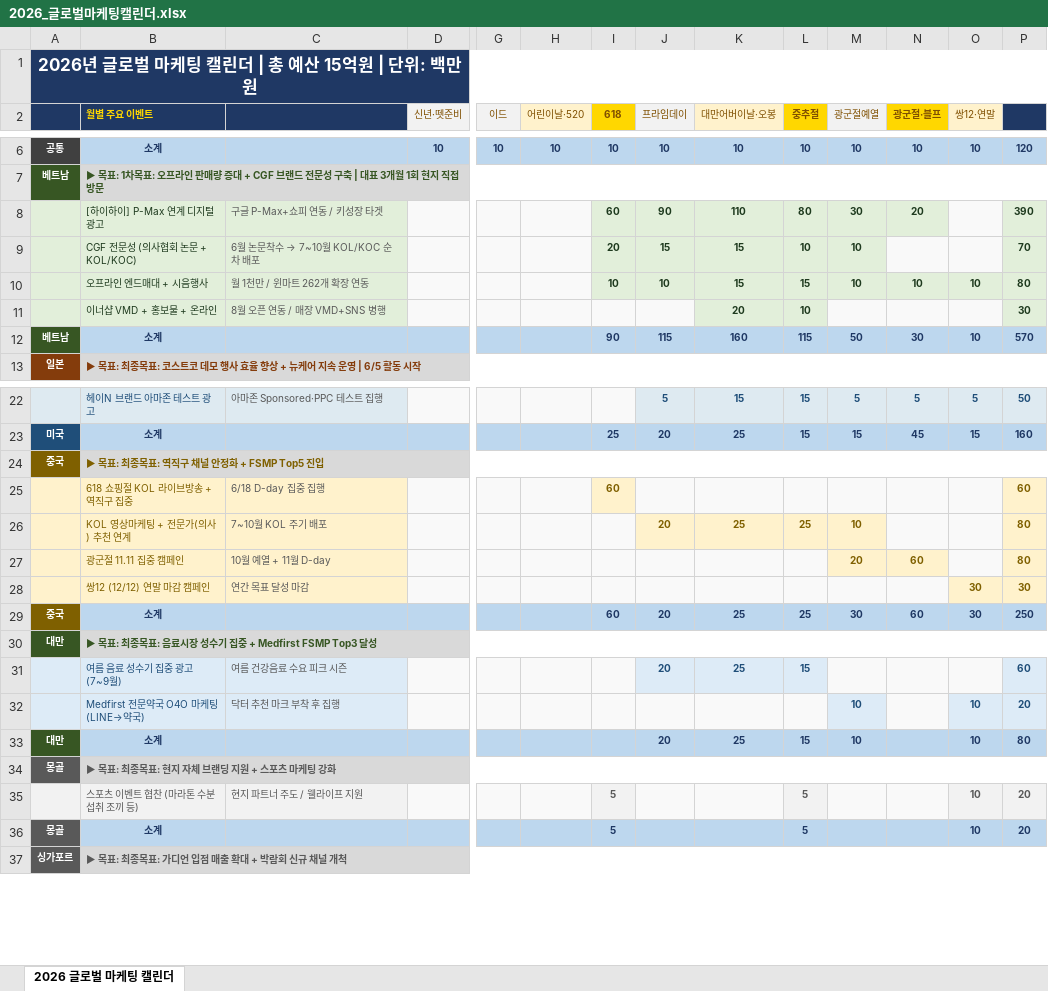
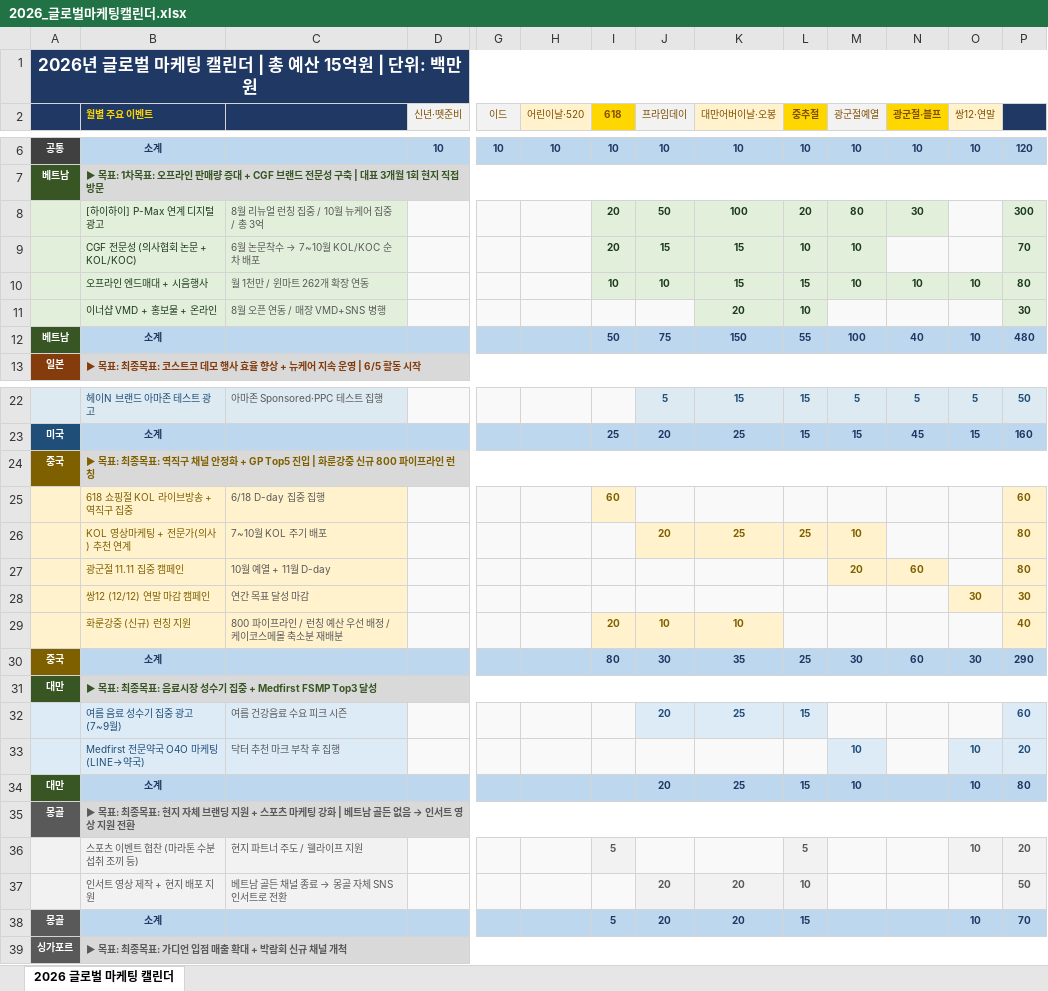
Before and after one commit to Chris0900/claude, an Excel workbook: 2026_글로벌마케팅캘린더.xlsx, sheet 2026 글로벌 마케팅 캘린더, drawn as a sheet; only a part is shown, gaps mark what is left out; values as stored, in another font and other column widths than the file's, no borders; removed rows and columns are numbered as before the commit, all else as after; rows hold the shown columns only; the diff covers the shown part only; the diff names each change by its address in the sheet, - before the commit and + after, or states it on an @@ line.

```diff
--- a/2026_글로벌마케팅캘린더.xlsx (sheet 2026 글로벌 마케팅 캘린더)
+++ b/2026_글로벌마케팅캘린더.xlsx (sheet 2026 글로벌 마케팅 캘린더)
-row 8:  | [하이하이] P-Max 연계 디지털 광고 | 구글 P-Max+쇼피 연동 / 키성장 타겟 |  |  |  | 60 | 90 | 110 | 80 | 30 | 20 |  | 390
+row 8:  | [하이하이] P-Max 연계 디지털 광고 | 8월 리뉴얼 런칭 집중 / 10월 뉴케어 집중 / 총 3억 |  |  |  | 20 | 50 | 100 | 20 | 80 | 30 |  | 300
-I12 (618): 90
+I12 (618): 50
-J12 (프라임데이): 115
+J12 (프라임데이): 75
-K12 (대만어버이날·오봉): 160
+K12 (대만어버이날·오봉): 150
-L12 (중추절): 115
+L12 (중추절): 55
-M12 (광군절예열): 50
+M12 (광군절예열): 100
-N12 (광군절·블프): 30
+N12 (광군절·블프): 40
-P12: 570
+P12: 480
-B24 (월별 주요 이벤트): …정화 + FSMP Top5 진입
+B24 (월별 주요 이벤트): …정화 + GP Top5 진입 | 화룬강중 신규 800 파이프라인 런칭
+row 29:  | 화룬강중 (신규) 런칭 지원 | 800 파이프라인 / 런칭 예산 우선 배정 / 케이코스메몰 축소분 재배분 |  |  |  | 20 | 10 | 10 |  |  |  |  | 40
-I30 (618): 60
+I30 (618): 80
-J30 (프라임데이): 20
+J30 (프라임데이): 30
-K30 (대만어버이날·오봉): 25
+K30 (대만어버이날·오봉): 35
-P30: 250
+P30: 290
@@ B35 (월별 주요 이벤트): …팅 강화 → …팅 강화 | 베트남 골든 없음 → 인서트 영상 지원 전환 @@
+row 37:  | 인서트 영상 제작 + 현지 배포 지원 | 베트남 골든 채널 종료 → 몽골 자체 SNS 인서트로 전환 |  |  |  |  | 20 | 20 | 10 |  |  |  | 50
-J38 (프라임데이): (empty)
+J38 (프라임데이): 20
-K38 (대만어버이날·오봉): (empty)
+K38 (대만어버이날·오봉): 20
-L38 (중추절): 5
+L38 (중추절): 15
-P38: 20
+P38: 70
```
Also changed, not shown: 7 edited cells elsewhere in this sheet, 1 other file.
